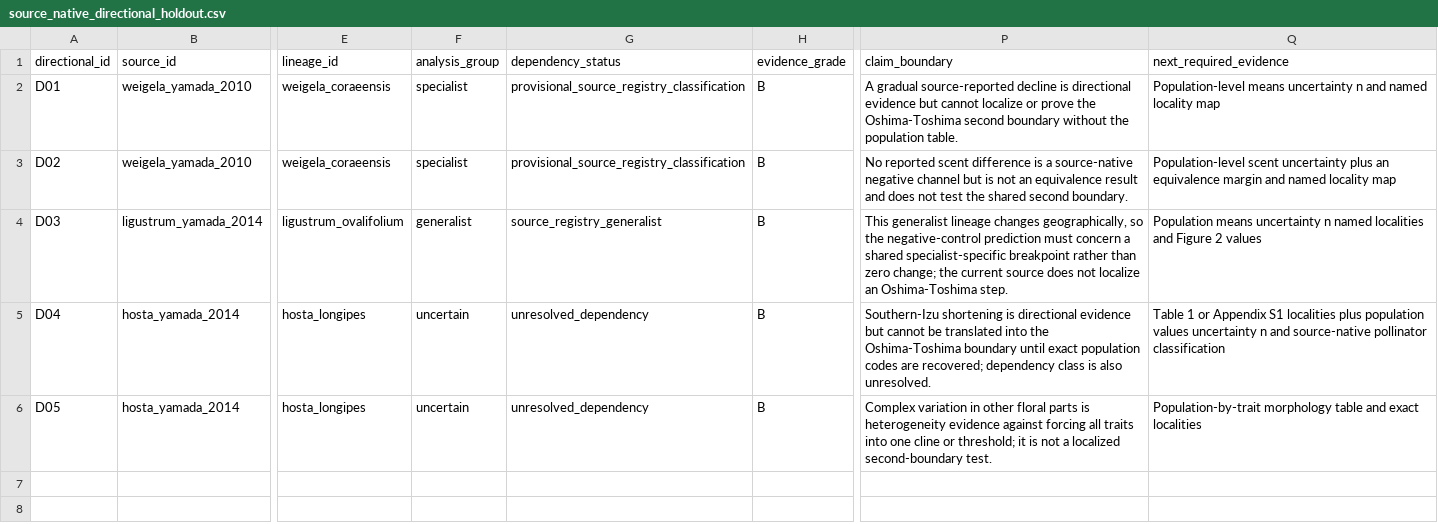
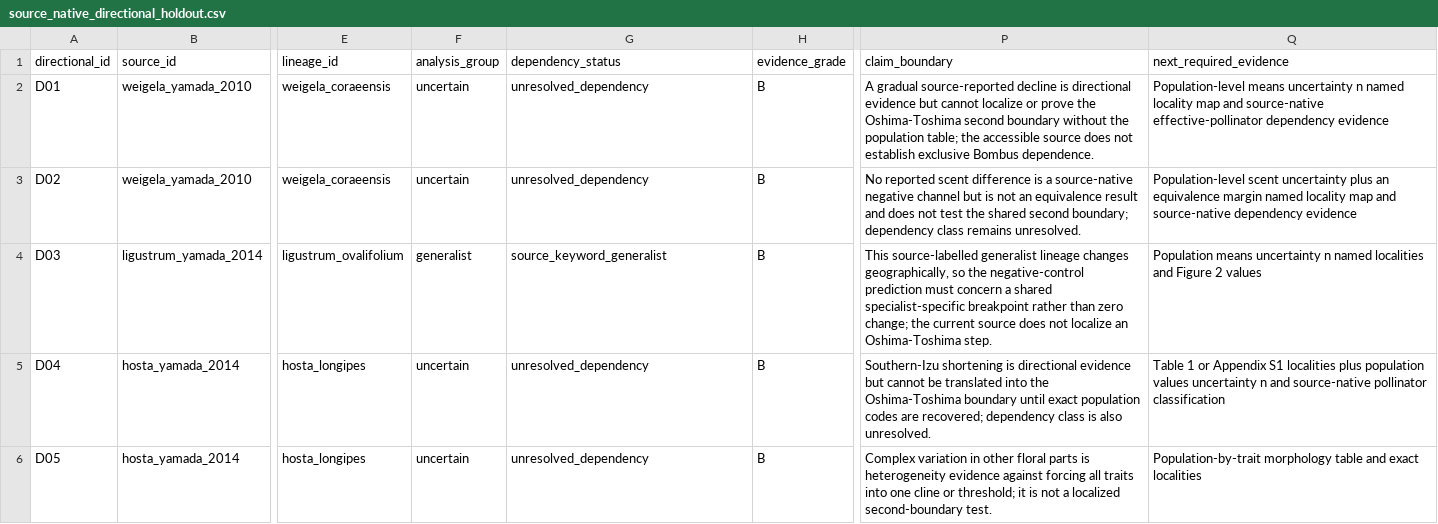
Before and after one commit to zuizui0223/izu-core, a CSV file: data/predictive_meta/source_native_directional_holdout.csv, drawn as a sheet; only a part is shown, gaps mark what is left out; the diff names each change by its address in the sheet, - before the commit and + after, or states it on an @@ line.

Commit message:
Keep Weigela dependency unresolved in directional layer

```diff
--- a/data/predictive_meta/source_native_directional_holdout.csv
+++ b/data/predictive_meta/source_native_directional_holdout.csv
-F2:F3 (analysis_group): specialist
+F2:F3 (analysis_group): uncertain
-G2:G3 (dependency_status): provisional_source_registry_classification
+G2:G3 (dependency_status): unresolved_dependency
-P2 (claim_boundary): …the population table.
+P2 (claim_boundary): …the population table; the accessible source does not establish exclusive Bombus dependence.
-Q2 (next_required_evidence): …uncertainty n and named locality map
+Q2 (next_required_evidence): …uncertainty n named locality map and source-native effective-pollinator dependency evidence
-P3 (claim_boundary): …shared second boundary.
+P3 (claim_boundary): …shared second boundary; dependency class remains unresolved.
-Q3 (next_required_evidence): …equivalence margin and named locality map
+Q3 (next_required_evidence): …equivalence margin named locality map and source-native dependency evidence
-G4 (dependency_status): source_registry_generalist
+G4 (dependency_status): source_keyword_generalist
-P4 (claim_boundary): This generalist lineage…
+P4 (claim_boundary): This source-labelled generalist lineage…
```
